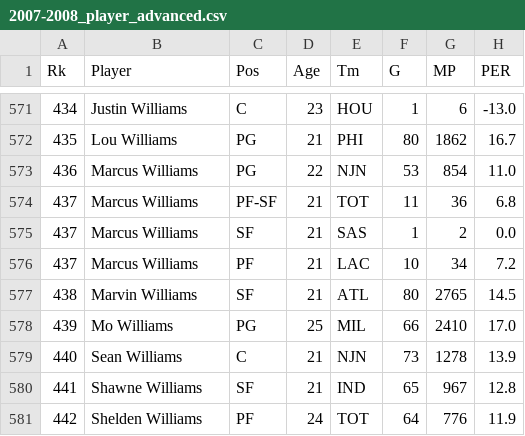
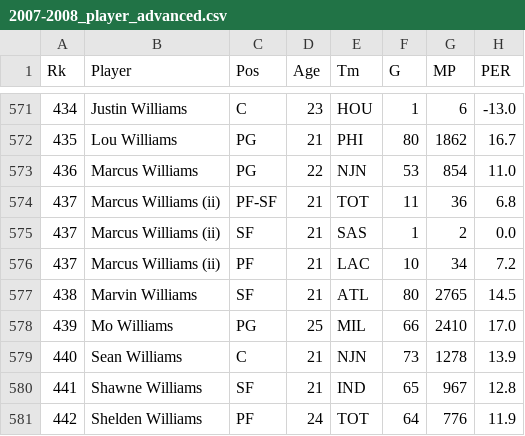
Before and after one commit to KirkAVoss/kv-capstone, a CSV file: NBAwinshare/data/advanced/2007-2008_player_advanced.csv, drawn as a sheet; only a part is shown, gaps mark what is left out; the diff names each change by its address in the sheet, - before the commit and + after, or states it on an @@ line.

```diff
--- a/NBAwinshare/data/advanced/2007-2008_player_advanced.csv
+++ b/NBAwinshare/data/advanced/2007-2008_player_advanced.csv
-B574:B576 (Player): Marcus Williams
+B574:B576 (Player): Marcus Williams (ii)
```
Also changed, not shown: NBAwinshare/data/player_data.csv, 3 other files.
